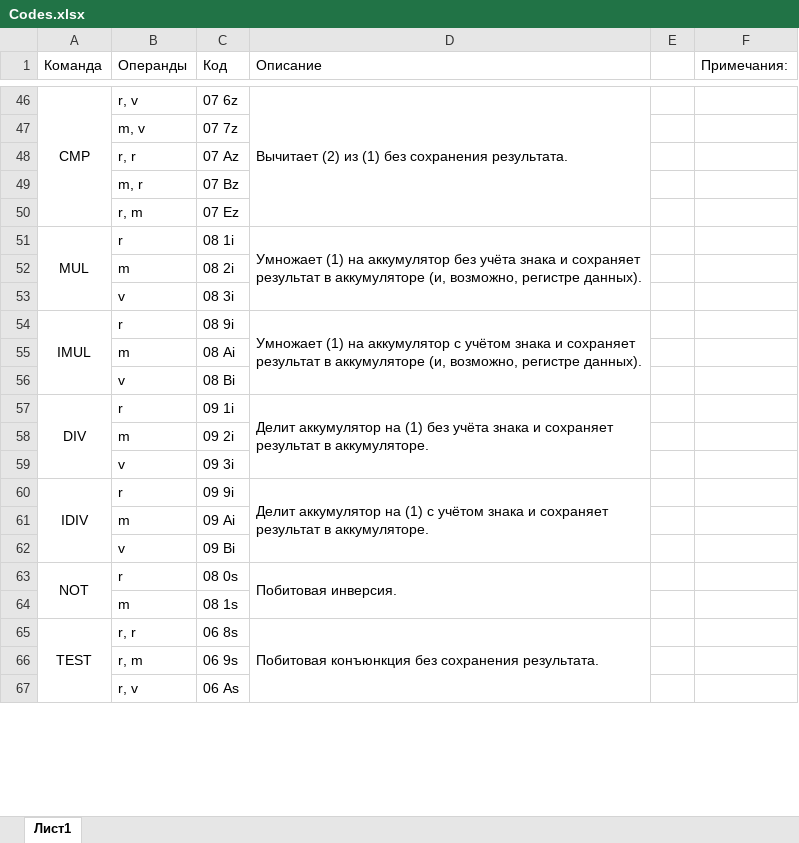
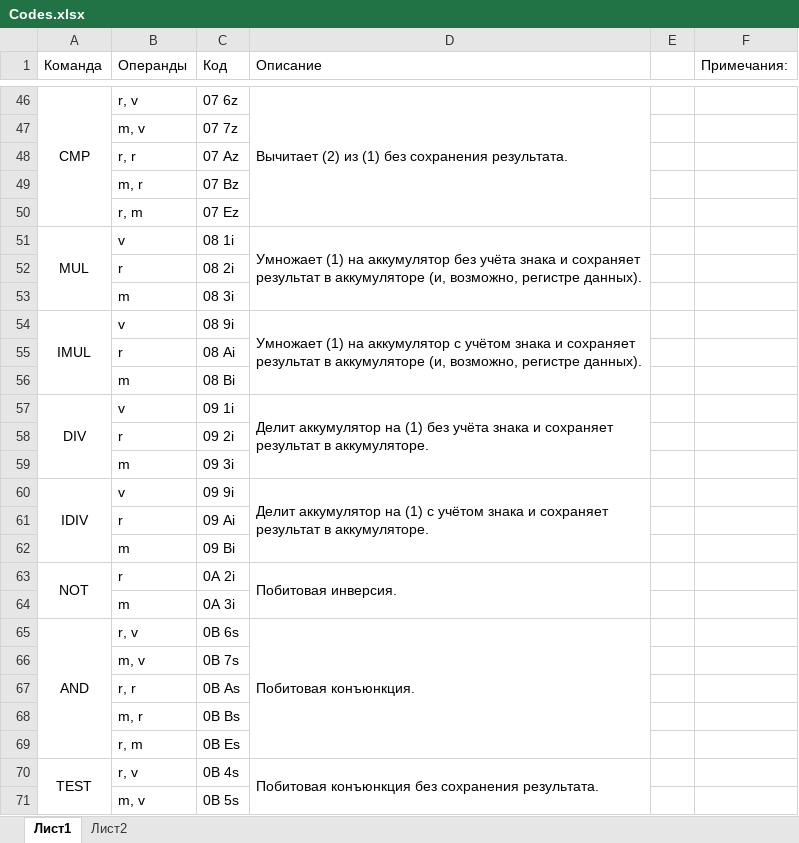
Before and after one commit to sqrt-of-minus-one/AileVM16, an Excel workbook: Codes.xlsx, sheet Лист1, drawn as a sheet; only a part is shown, gaps mark what is left out; values as stored, in another font and other column widths than the file's, no borders; removed rows and columns are numbered as before the commit, all else as after; the diff covers the shown part only; the diff names each change by its address in the sheet, - before the commit and + after, or states it on an @@ line.

```diff
--- a/Codes.xlsx (sheet Лист1)
+++ b/Codes.xlsx (sheet Лист1)
+sheet tab: Лист2
-B51 (Операнды): r
+B51 (Операнды): v
+row 52:  | r | 08 2i
-C53 (Код): 08 2i
+C53 (Код): 08 3i
-row 53:  | v | 08 3i
-B54 (Операнды): r
+B54 (Операнды): v
+row 55:  | r | 08 Ai
-C56 (Код): 08 Ai
+C56 (Код): 08 Bi
-row 56:  | v | 08 Bi
-B57 (Операнды): r
+B57 (Операнды): v
+row 58:  | r | 09 2i
-C59 (Код): 09 2i
+C59 (Код): 09 3i
-row 59:  | v | 09 3i
-B60 (Операнды): r
+B60 (Операнды): v
+row 61:  | r | 09 Ai
-C62 (Код): 09 Ai
+C62 (Код): 09 Bi
-row 62:  | v | 09 Bi
-C63 (Код): 08 0s
+C63 (Код): 0A 2i
-C64 (Код): 08 1s
+C64 (Код): 0A 3i
+row 65: AND | r, v | 0B 6s | Побитовая конъюнкция.
+row 66:  | m, v | 0B 7s
+row 67:  | r, r | 0B As
+row 68:  | m, r | 0B Bs
+row 69:  | r, m | 0B Es
-A65:A69 merged
+A70:A74 merged
-B70 (Операнды): r, r
+B70 (Операнды): r, v
-C70 (Код): 06 8s
+C70 (Код): 0B 4s
-D65:D69 merged
+D70:D74 merged
-row 66:  | r, m | 06 9s
-row 67:  | r, v | 06 As
+row 71:  | m, v | 0B 5s
```
Also changed, not shown: 15 added rows, 19 removed rows, 19 edited cells and merged cells elsewhere in this sheet, 1 other file.
